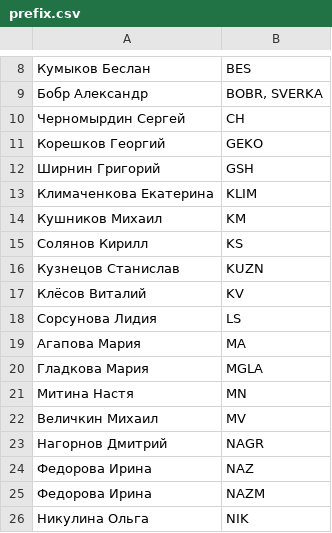
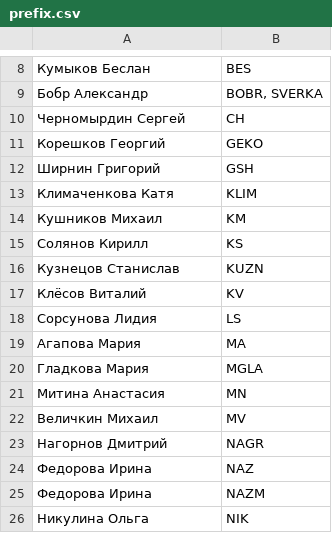
Before and after one commit to jaberwokky/iscalafiles, a CSV file: prefix.csv, drawn as a sheet; only a part is shown, gaps mark what is left out.

```diff
--- a/prefix.csv
+++ b/prefix.csv
@@ -12,3 +12,3 @@
 Ширнин Григорий,GSH
-Климаченкова Екатерина,KLIM
+Климаченкова Катя,KLIM
 Кушников Михаил,KM
@@ -20,3 +20,3 @@
 Гладкова Мария,MGLA
-Митина Настя,MN
+Митина Анастасия,MN
 Величкин Михаил,MV
```
Also changed, not shown: prefixess.csv, prefixesss.csv, 2 other files.
